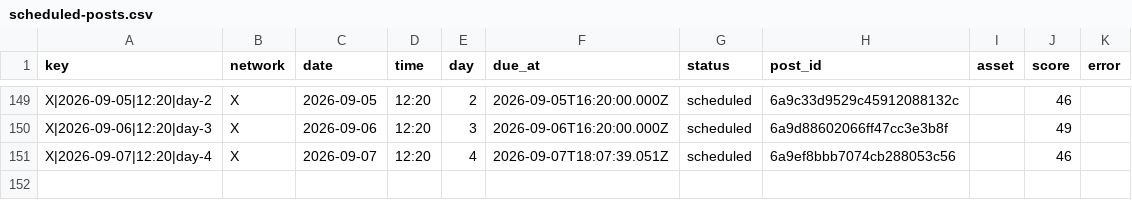
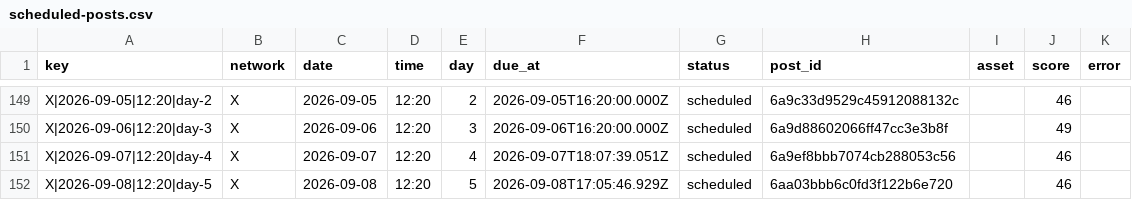
Before and after one commit to nicolass309/leadops-assets, a CSV file: automation/state/scheduled-posts.csv, drawn as a sheet; only a part is shown, gaps mark what is left out.

Commit message:
LeadOps daily publishing state

```diff
--- a/automation/state/scheduled-posts.csv
+++ b/automation/state/scheduled-posts.csv
@@ -151 +151,2 @@ key,network,date,time,day,due_at,status,post_id,asset,score,error
 "X|2026-09-07|12:20|day-4","X","2026-09-07","12:20","4","2026-09-07T18:07:39.051Z","scheduled","6a9ef8bbb7074cb288053c56","","46",""
+"X|2026-09-08|12:20|day-5","X","2026-09-08","12:20","5","2026-09-08T17:05:46.929Z","scheduled","6aa03bbb6c0fd3f122b6e720","","46",""
```
Also changed, not shown: 4 other files.
